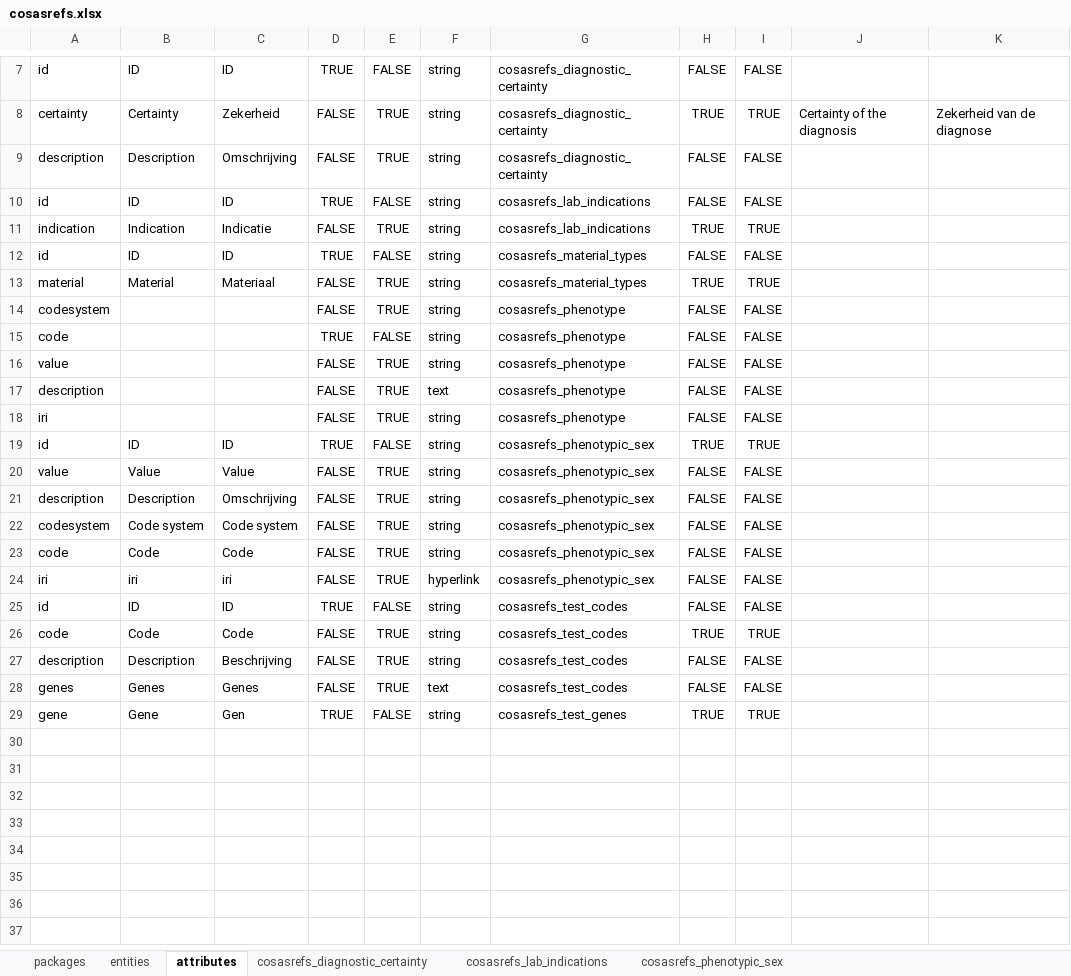
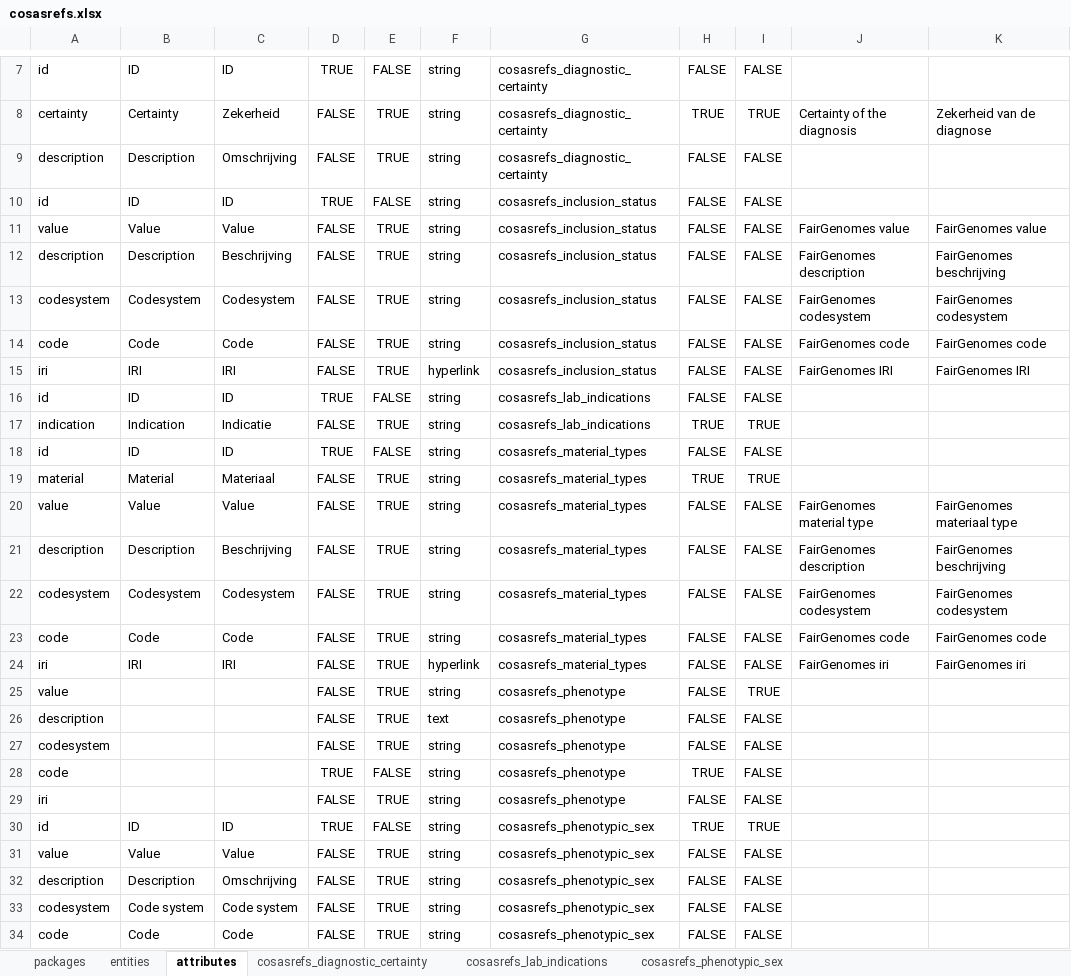
Before and after one commit to molgenis/projects-rd-cosas, an Excel workbook: emx/cosas-refs/cosasrefs.xlsx, sheet attributes, drawn as a sheet; only a part is shown, gaps mark what is left out; the shorter side is filled out with more unchanged rows; values as stored, in another font and other column widths than the file's, no borders; removed rows and columns are numbered as before the commit, all else as after; the diff names each change by its address in the sheet, - before the commit and + after, or states it on an @@ line.

Commit message:
cosasrefs v0.9008

```diff
--- a/emx/cosas-refs/cosasrefs.xlsx (sheet attributes)
+++ b/emx/cosas-refs/cosasrefs.xlsx (sheet attributes)
+row 10: id | ID | ID | TRUE | FALSE | string | cosasrefs_inclusion_status | FALSE | FALSE
+row 11: value | Value | Value | FALSE | TRUE | string | cosasrefs_inclusion_status | FALSE | FALSE | FairGenomes value | FairGenomes value
+row 12: description | Description | Beschrijving | FALSE | TRUE | string | cosasrefs_inclusion_status | FALSE | FALSE | FairGenomes description | FairGenomes beschrijving
+row 13: codesystem | Codesystem | Codesystem | FALSE | TRUE | string | cosasrefs_inclusion_status | FALSE | FALSE | FairGenomes codesystem | FairGenomes codesystem
+row 14: code | Code | Code | FALSE | TRUE | string | cosasrefs_inclusion_status | FALSE | FALSE | FairGenomes code | FairGenomes code
+row 15: iri | IRI | IRI | FALSE | TRUE | hyperlink | cosasrefs_inclusion_status | FALSE | FALSE | FairGenomes IRI | FairGenomes IRI
+row 20: value | Value | Value | FALSE | TRUE | string | cosasrefs_material_types | FALSE | FALSE | FairGenomes material type | FairGenomes materiaal type
+row 21: description | Description | Beschrijving | FALSE | TRUE | string | cosasrefs_material_types | FALSE | FALSE | FairGenomes description | FairGenomes beschrijving
+row 22: codesystem | Codesystem | Codesystem | FALSE | TRUE | string | cosasrefs_material_types | FALSE | FALSE | FairGenomes codesystem | FairGenomes codesystem
+row 23: code | Code | Code | FALSE | TRUE | string | cosasrefs_material_types | FALSE | FALSE | FairGenomes code | FairGenomes code
+row 24: iri | IRI | IRI | FALSE | TRUE | hyperlink | cosasrefs_material_types | FALSE | FALSE | FairGenomes iri | FairGenomes iri
+row 25: value |  |  | FALSE | TRUE | string | cosasrefs_phenotype | FALSE | TRUE
@@ row 17 moved to row 26: description @@
-H28: FALSE
+H28: TRUE
-row 16: value |  |  | FALSE | TRUE | string | cosasrefs_phenotype | FALSE | FALSE
```
Also changed, not shown: sheet entities, sheet packages, 1 other file.
